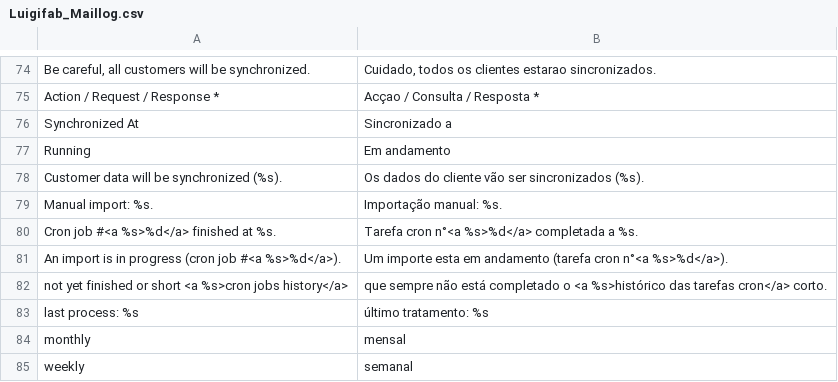
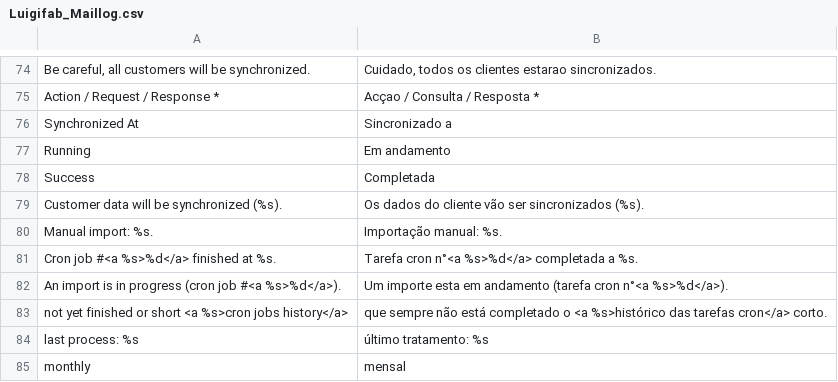
Before and after one commit to luigifab/openmage-maillog, a CSV file: src/app/locale/pt_BR/Luigifab_Maillog.csv, drawn as a sheet; only a part is shown, gaps mark what is left out; the shorter side is filled out with more unchanged rows.

```diff
--- a/src/app/locale/pt_BR/Luigifab_Maillog.csv
+++ b/src/app/locale/pt_BR/Luigifab_Maillog.csv
@@ -93,2 +93,3 @@
 "Running","Em andamento"
+" Success","Completada"
 "Customer data will be synchronized (%s).","Os dados do cliente vão ser sincronizados (%s)."
```
Also changed, not shown: src/app/locale/es_AR/Luigifab_Maillog.csv, src/app/locale/es_CL/Luigifab_Maillog.csv, 51 other files.
